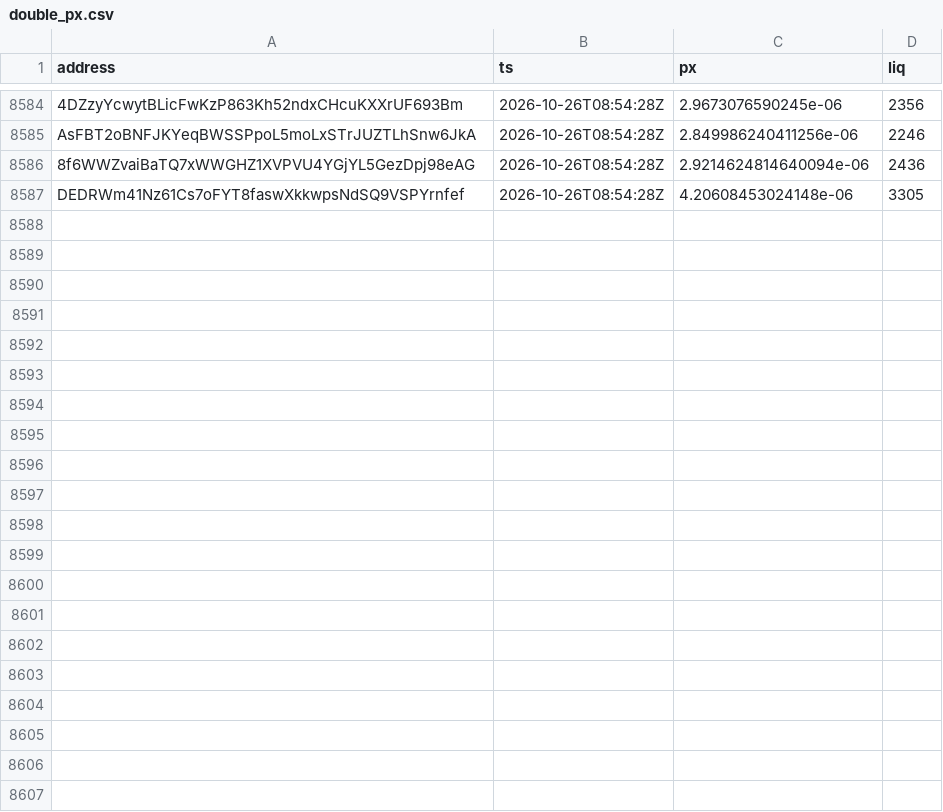
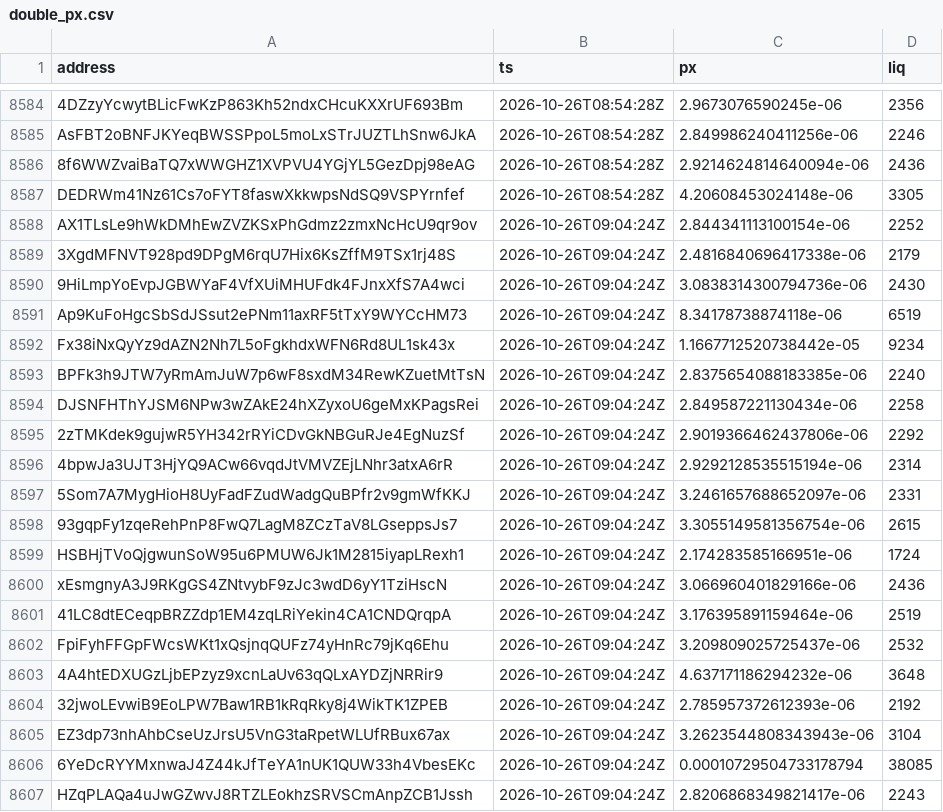
Before and after one commit to westphal03/meme-scanner, a CSV file: data/double_px.csv, drawn as a sheet; only a part is shown, gaps mark what is left out.

```diff
--- a/data/double_px.csv
+++ b/data/double_px.csv
@@ -8587 +8587,21 @@ AsFBT2oBNFJKYeqBWSSPpoL5moLxSTrJUZTLhSnw6JkA,2026-10-26T08:54:28Z,2.849986240411
 DEDRWm41Nz61Cs7oFYT8faswXkkwpsNdSQ9VSPYrnfef,2026-10-26T08:54:28Z,4.20608453024148e-06,3305
+AX1TLsLe9hWkDMhEwZVZKSxPhGdmz2zmxNcHcU9qr9ov,2026-10-26T09:04:24Z,2.844341113100154e-06,2252
+3XgdMFNVT928pd9DPgM6rqU7Hix6KsZffM9TSx1rj48S,2026-10-26T09:04:24Z,2.4816840696417338e-06,2179
+9HiLmpYoEvpJGBWYaF4VfXUiMHUFdk4FJnxXfS7A4wci,2026-10-26T09:04:24Z,3.0838314300794736e-06,2430
+Ap9KuFoHgcSbSdJSsut2ePNm11axRF5tTxY9WYCcHM73,2026-10-26T09:04:24Z,8.34178738874118e-06,6519
+Fx38iNxQyYz9dAZN2Nh7L5oFgkhdxWFN6Rd8UL1sk43x,2026-10-26T09:04:24Z,1.1667712520738442e-05,9234
+BPFk3h9JTW7yRmAmJuW7p6wF8sxdM34RewKZuetMtTsN,2026-10-26T09:04:24Z,2.8375654088183385e-06,2240
+DJSNFHThYJSM6NPw3wZAkE24hXZyxoU6geMxKPagsRei,2026-10-26T09:04:24Z,2.849587221130434e-06,2258
+2zTMKdek9gujwR5YH342rRYiCDvGkNBGuRJe4EgNuzSf,2026-10-26T09:04:24Z,2.9019366462437806e-06,2292
+4bpwJa3UJT3HjYQ9ACw66vqdJtVMVZEjLNhr3atxA6rR,2026-10-26T09:04:24Z,2.9292128535515194e-06,2314
+5Som7A7MygHioH8UyFadFZudWadgQuBPfr2v9gmWfKKJ,2026-10-26T09:04:24Z,3.2461657688652097e-06,2331
+93gqpFy1zqeRehPnP8FwQ7LagM8ZCzTaV8LGseppsJs7,2026-10-26T09:04:24Z,3.3055149581356754e-06,2615
+HSBHjTVoQjgwunSoW95u6PMUW6Jk1M2815iyapLRexh1,2026-10-26T09:04:24Z,2.174283585166951e-06,1724
+xEsmgnyA3J9RKgGS4ZNtvybF9zJc3wdD6yY1TziHscN,2026-10-26T09:04:24Z,3.066960401829166e-06,2436
+41LC8dtECeqpBRZZdp1EM4zqLRiYekin4CA1CNDQrqpA,2026-10-26T09:04:24Z,3.176395891159464e-06,2519
+FpiFyhFFGpFWcsWKt1xQsjnqQUFz74yHnRc79jKq6Ehu,2026-10-26T09:04:24Z,3.209809025725437e-06,2532
+4A4htEDXUGzLjbEPzyz9xcnLaUv63qQLxAYDZjNRRir9,2026-10-26T09:04:24Z,4.637171186294232e-06,3648
+32jwoLEvwiB9EoLPW7Baw1RB1kRqRky8j4WikTK1ZPEB,2026-10-26T09:04:24Z,2.785957372612393e-06,2192
+EZ3dp73nhAhbCseUzJrsU5VnG3taRpetWLUfRBux67ax,2026-10-26T09:04:24Z,3.2623544808343943e-06,3104
+6YeDcRYYMxnwaJ4Z44kJfTeYA1nUK1QUW33h4VbesEKc,2026-10-26T09:04:24Z,0.00010729504733178794,38085
+HZqPLAQa4uJwGZwvJ8RTZLEokhzSRVSCmAnpZCB1Jssh,2026-10-26T09:04:24Z,2.8206868349821417e-06,2243
```
Also changed, not shown: data/double_book.csv, 5 other files.
